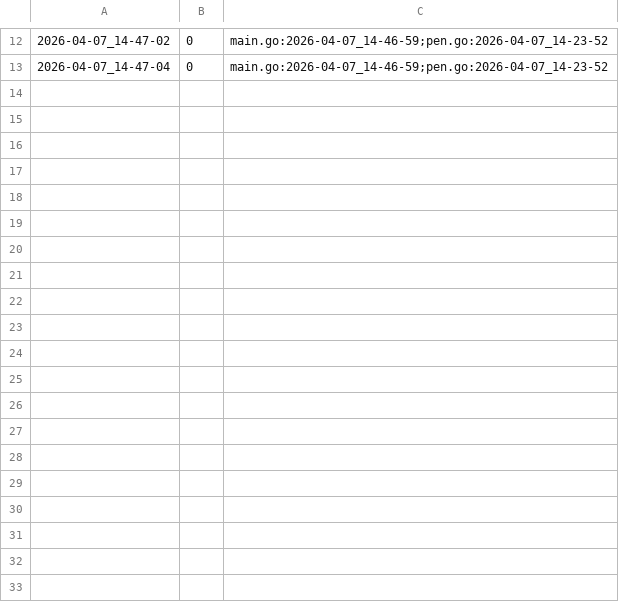
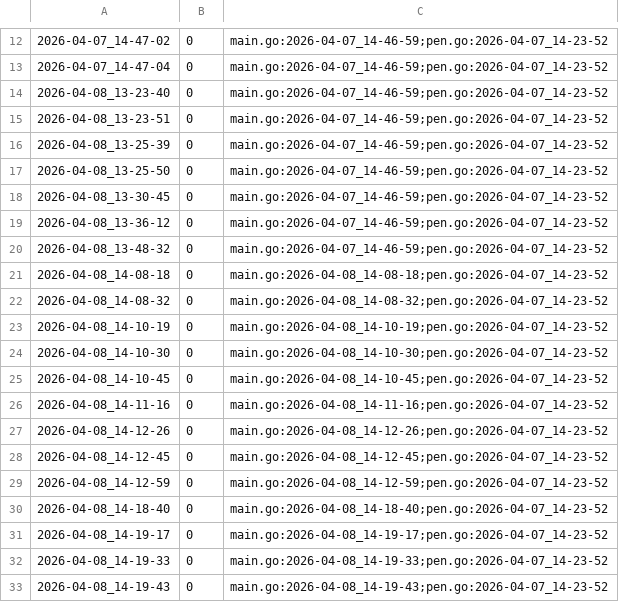
Before and after one commit to qxcode-course/ed-ter-bloco-a-cecilia-barbosa, a CSV file: .tko/track/ed@fractais_png/track.csv, drawn as a sheet; only a part is shown, gaps mark what is left out; the diff covers the shown part only.

```diff
--- a/.tko/track/ed@fractais_png/track.csv
+++ b/.tko/track/ed@fractais_png/track.csv
@@ -13 +13,21 @@
 2026-04-07_14-47-04,0,main.go:2026-04-07_14-46-59;pen.go:2026-04-07_14-23-52
+2026-04-08_13-23-40,0,main.go:2026-04-07_14-46-59;pen.go:2026-04-07_14-23-52
+2026-04-08_13-23-51,0,main.go:2026-04-07_14-46-59;pen.go:2026-04-07_14-23-52
+2026-04-08_13-25-39,0,main.go:2026-04-07_14-46-59;pen.go:2026-04-07_14-23-52
+2026-04-08_13-25-50,0,main.go:2026-04-07_14-46-59;pen.go:2026-04-07_14-23-52
+2026-04-08_13-30-45,0,main.go:2026-04-07_14-46-59;pen.go:2026-04-07_14-23-52
+2026-04-08_13-36-12,0,main.go:2026-04-07_14-46-59;pen.go:2026-04-07_14-23-52
+2026-04-08_13-48-32,0,main.go:2026-04-07_14-46-59;pen.go:2026-04-07_14-23-52
+2026-04-08_14-08-18,0,main.go:2026-04-08_14-08-18;pen.go:2026-04-07_14-23-52
+2026-04-08_14-08-32,0,main.go:2026-04-08_14-08-32;pen.go:2026-04-07_14-23-52
+2026-04-08_14-10-19,0,main.go:2026-04-08_14-10-19;pen.go:2026-04-07_14-23-52
+2026-04-08_14-10-30,0,main.go:2026-04-08_14-10-30;pen.go:2026-04-07_14-23-52
+2026-04-08_14-10-45,0,main.go:2026-04-08_14-10-45;pen.go:2026-04-07_14-23-52
+2026-04-08_14-11-16,0,main.go:2026-04-08_14-11-16;pen.go:2026-04-07_14-23-52
+2026-04-08_14-12-26,0,main.go:2026-04-08_14-12-26;pen.go:2026-04-07_14-23-52
+2026-04-08_14-12-45,0,main.go:2026-04-08_14-12-45;pen.go:2026-04-07_14-23-52
+2026-04-08_14-12-59,0,main.go:2026-04-08_14-12-59;pen.go:2026-04-07_14-23-52
+2026-04-08_14-18-40,0,main.go:2026-04-08_14-18-40;pen.go:2026-04-07_14-23-52
+2026-04-08_14-19-17,0,main.go:2026-04-08_14-19-17;pen.go:2026-04-07_14-23-52
+2026-04-08_14-19-33,0,main.go:2026-04-08_14-19-33;pen.go:2026-04-07_14-23-52
+2026-04-08_14-19-43,0,main.go:2026-04-08_14-19-43;pen.go:2026-04-07_14-23-52
```
Also changed, not shown: 33 added rows elsewhere in this file, 5 other files.
